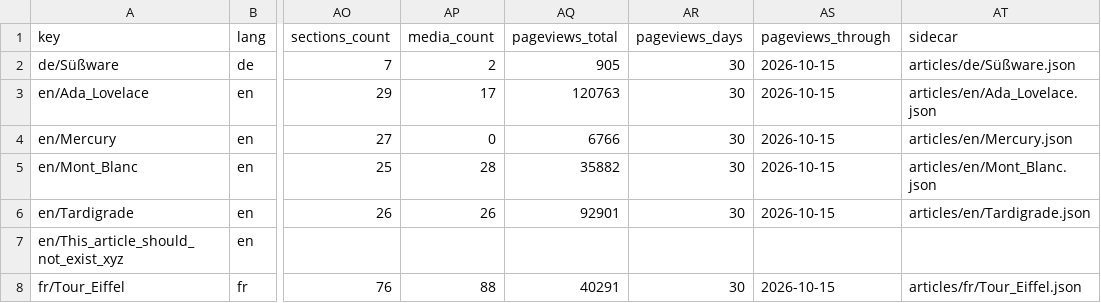
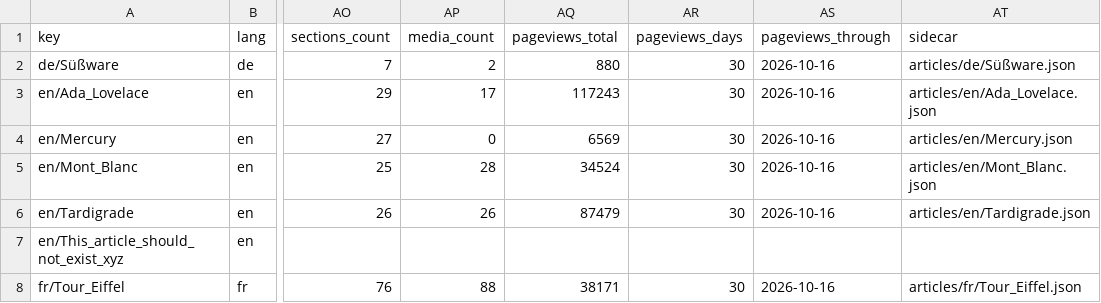
Before and after one commit to jubilancy/wikipedia-viewer, a CSV file: data/articles.csv, drawn as a sheet; only a part is shown, gaps mark what is left out; the diff names each change by its address in the sheet, - before the commit and + after, or states it on an @@ line.

```diff
--- a/data/articles.csv
+++ b/data/articles.csv
-AQ2 (pageviews_total): 905
+AQ2 (pageviews_total): 880
-AS2:AS6 (pageviews_through): 2026-10-15
+AS2:AS6 (pageviews_through): 2026-10-16
-AQ3 (pageviews_total): 120763
+AQ3 (pageviews_total): 117243
-AQ4 (pageviews_total): 6766
+AQ4 (pageviews_total): 6569
-AQ5 (pageviews_total): 35882
+AQ5 (pageviews_total): 34524
-AQ6 (pageviews_total): 92901
+AQ6 (pageviews_total): 87479
-AQ8 (pageviews_total): 40291
+AQ8 (pageviews_total): 38171
-AS8 (pageviews_through): 2026-10-15
+AS8 (pageviews_through): 2026-10-16
```
Also changed, not shown: 6 other files.
